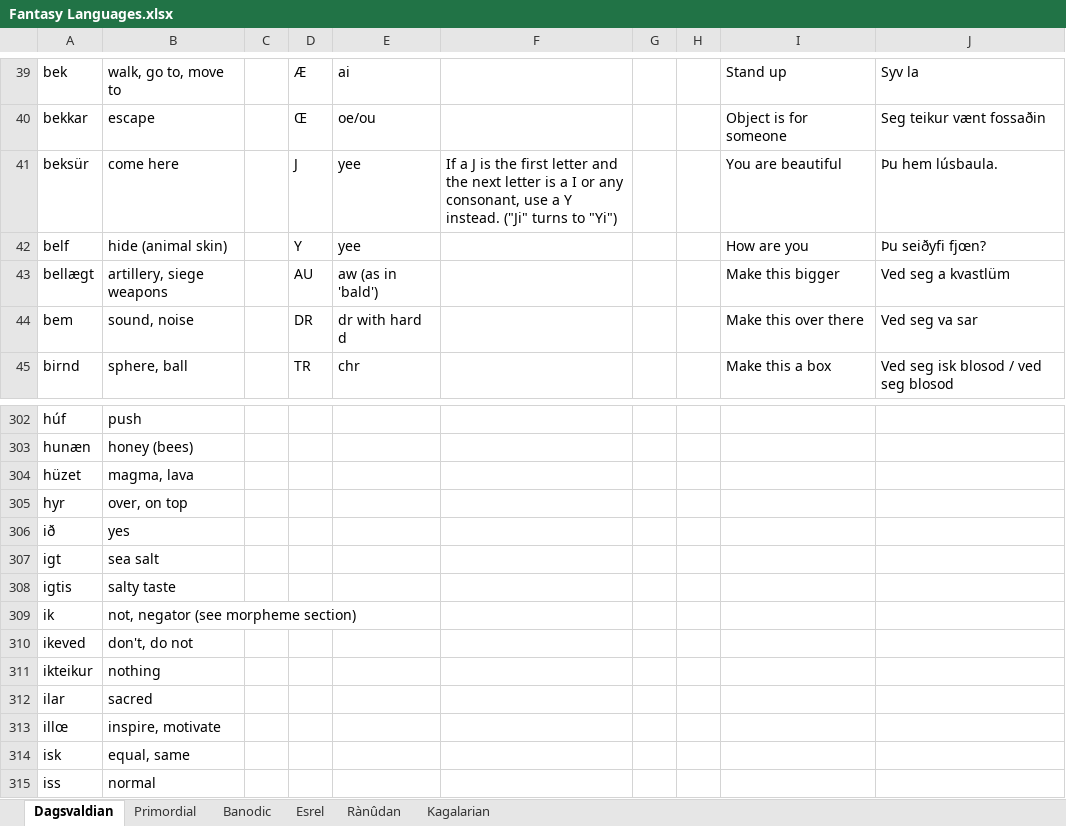
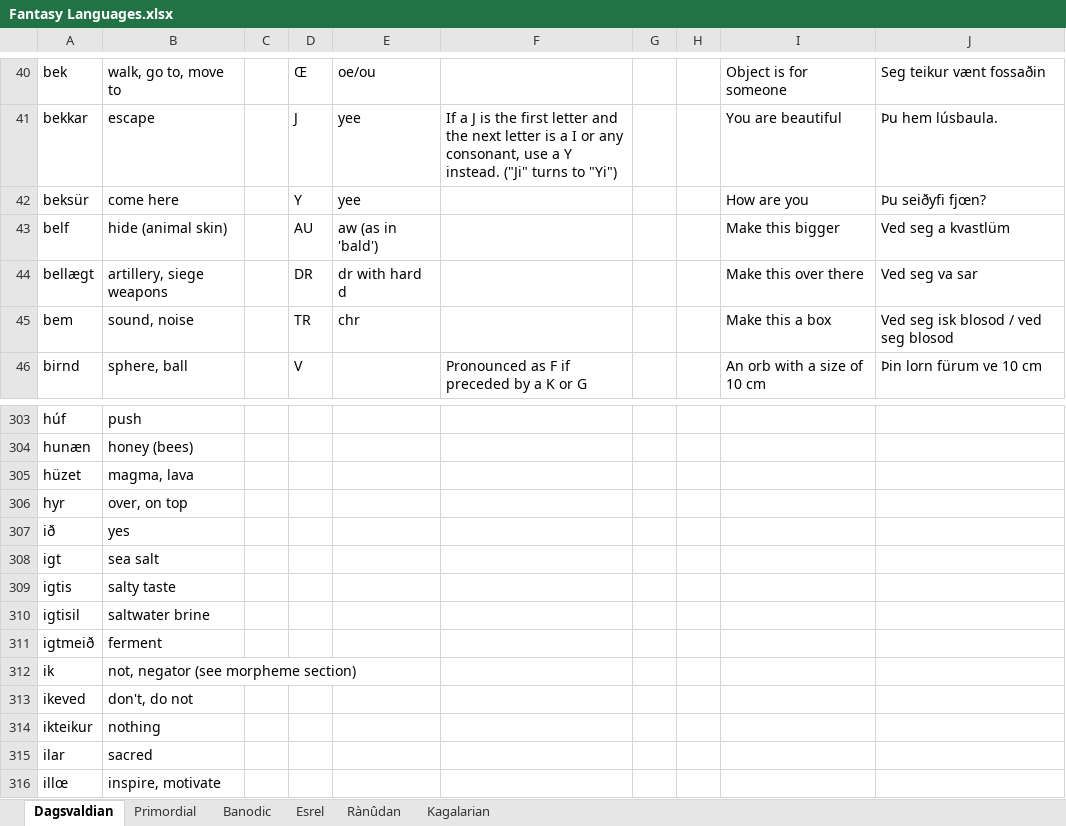
Before and after one commit to Oneo64/Aldpor, an Excel workbook: Conlangs/Fantasy Languages.xlsx, sheet Dagsvaldian, drawn as a sheet; only a part is shown, gaps mark what is left out; the shorter side is filled out with more unchanged rows; values as stored, in another font and other column widths than the file's, no borders; charts and pictures not drawn; addresses are those after the commit; the diff covers the shown part only; the diff names each change by its address in the sheet, - before the commit and + after, or states it on an @@ line.

```diff
--- a/Conlangs/Fantasy Languages.xlsx (sheet Dagsvaldian)
+++ b/Conlangs/Fantasy Languages.xlsx (sheet Dagsvaldian)
-D40: Æ
+D40: Œ
-E40: ai
+E40: oe/ou
-I40: Stand up
+I40: Object is for someone
-J40: Syv la
+J40: Seg teikur vænt fossaðin
-D41: Œ
+D41: J
-E41: oe/ou
+E41: yee
-F41: (empty)
+F41: If a J is the first letter and the next letter is a I or any consonant, use a Y instead. ("Ji" turns to "Yi")
-I41: Object is for someone
+I41: You are beautiful
-J41: Seg teikur vænt fossaðin
+J41: Þu hem lúsbaula.
-D42: J
+D42: Y
-F42: If a J is the first letter and the next letter is a I or any consonant, use a Y instead. ("Ji" turns to "Yi")
+F42: (empty)
-I42: You are beautiful
+I42: How are you
-J42: Þu hem lúsbaula.
+J42: Þu seiðyfi fjœn?
-D43: Y
+D43: AU
-E43: yee
+E43: aw (as in 'bald')
-I43: How are you
+I43: Make this bigger
-J43: Þu seiðyfi fjœn?
+J43: Ved seg a kvastlüm
-D44: AU
+D44: DR
-E44: aw (as in 'bald')
+E44: dr with hard d
-I44: Make this bigger
+I44: Make this over there
-J44: Ved seg a kvastlüm
+J44: Ved seg va sar
-D45: DR
+D45: TR
-E45: dr with hard d
+E45: chr
-I45: Make this over there
+I45: Make this a box
-J45: Ved seg va sar
+J45: Ved seg isk blosod / ved seg blosod
-D46: TR
+D46: V
-E46: chr
+E46: (empty)
-F46: (empty)
+F46: Pronounced as F if preceded by a K or G
-I46: Make this a box
+I46: An orb with a size of 10 cm
-J46: Ved seg isk blosod / ved seg blosod
+J46: Þin lorn fürum ve 10 cm
+row 310: igtisil | saltwater brine
+row 311: igtmeið | ferment
```
Also changed, not shown: 11 added rows, 4 removed rows, 153 edited cells, cell formats and merged cells elsewhere in this sheet.
